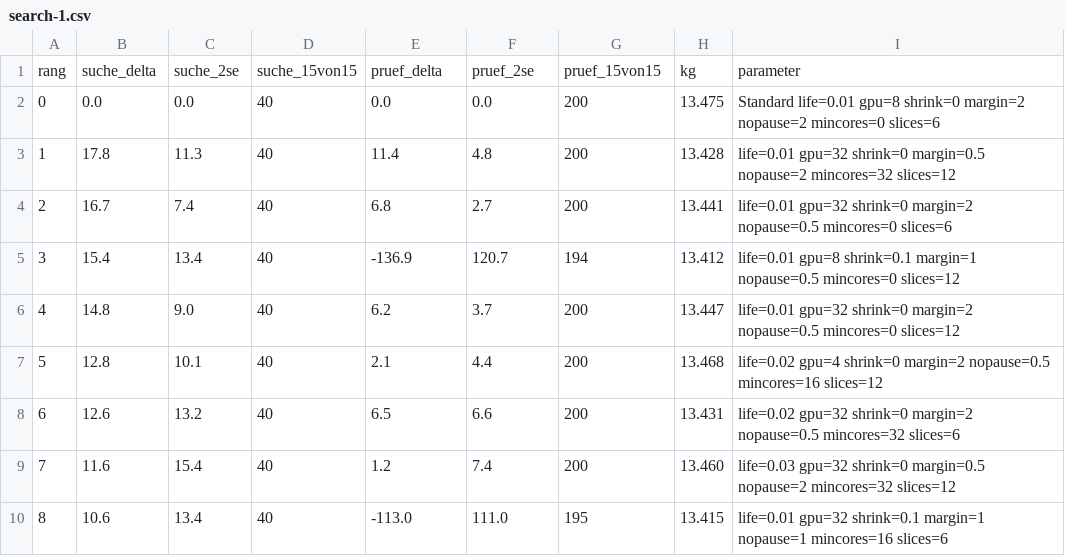
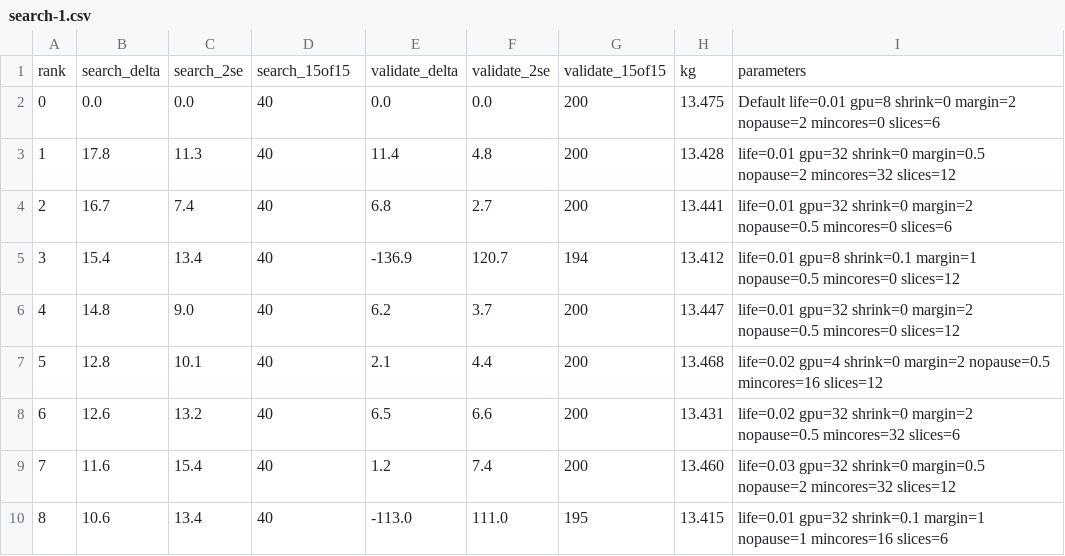
Before and after one commit to dbuchber/teb-greenops-orchestrator-go, a CSV file: docs/search/search-1.csv, drawn as a sheet.

```diff
--- a/docs/search/search-1.csv
+++ b/docs/search/search-1.csv
@@ -1,3 +1,3 @@
-rang,suche_delta,suche_2se,suche_15von15,pruef_delta,pruef_2se,pruef_15von15,kg,parameter
-0,0.0,0.0,40,0.0,0.0,200,13.475,"Standard life=0.01 gpu=8 shrink=0 margin=2 nopause=2 mincores=0 slices=6"
+rank,search_delta,search_2se,search_15of15,validate_delta,validate_2se,validate_15of15,kg,parameters
+0,0.0,0.0,40,0.0,0.0,200,13.475,"Default life=0.01 gpu=8 shrink=0 margin=2 nopause=2 mincores=0 slices=6"
 1,17.8,11.3,40,11.4,4.8,200,13.428,"life=0.01 gpu=32 shrink=0 margin=0.5 nopause=2 mincores=32 slices=12"
```
Also changed, not shown: docs/search/search-2.csv, 29 other files.
